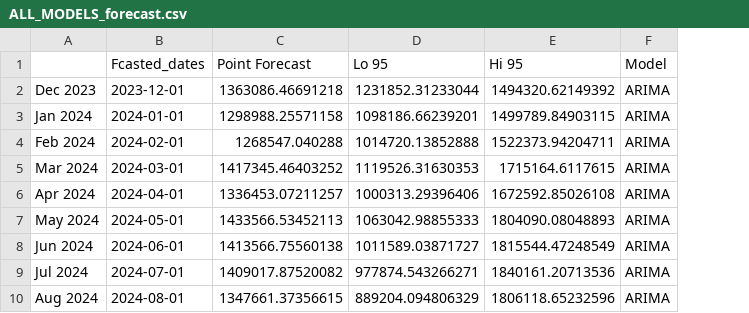
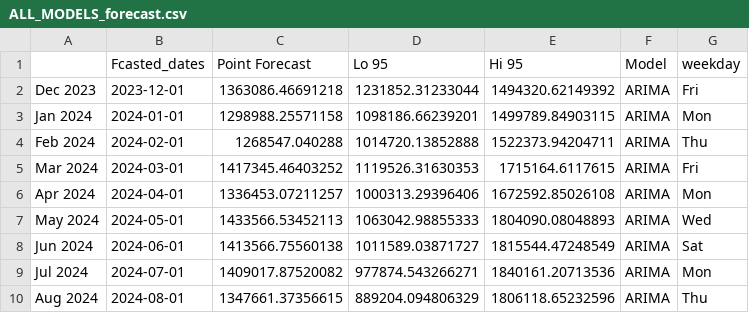
Before and after one commit to Pablo-source/targets-test, a CSV file: objects/ALL_MODELS_forecast.csv, drawn as a sheet; only a part is shown; the diff names each change by its address in the sheet, - before the commit and + after, or states it on an @@ line.

Commit message:
Final Actual and Forecast values from ARIMA TBATS models

```diff
--- a/objects/ALL_MODELS_forecast.csv
+++ b/objects/ALL_MODELS_forecast.csv
+column G (weekday), rows 2-10: Fri | Mon | Thu | Fri | Mon | Wed | Sat | Mon | Thu
```
Also changed, not shown: objects/ARIMA_forecast.csv, objects/TBATS_forecast.csv, 2 other files.
